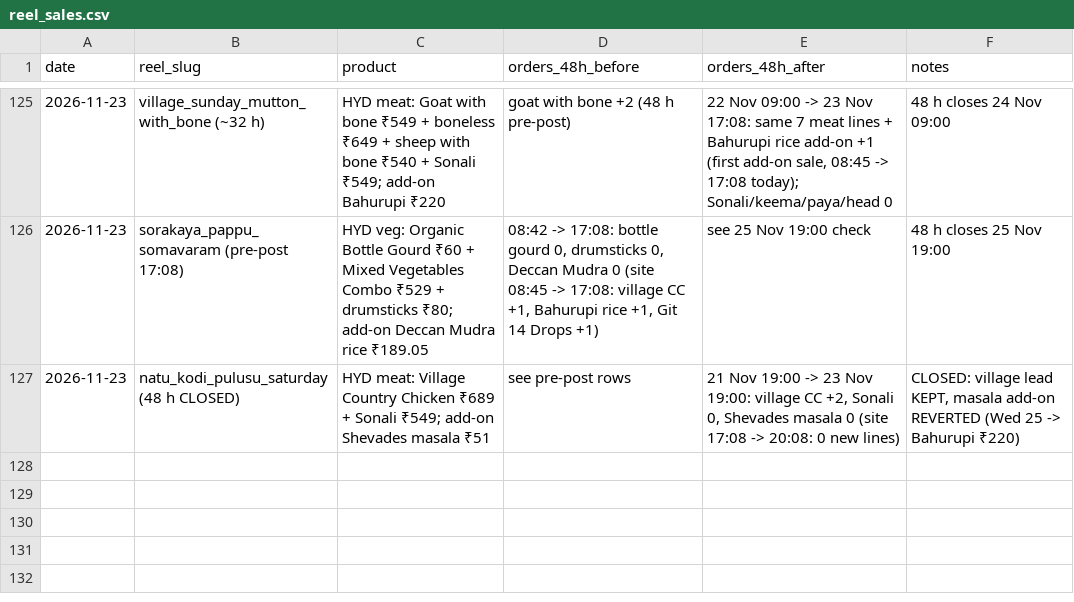
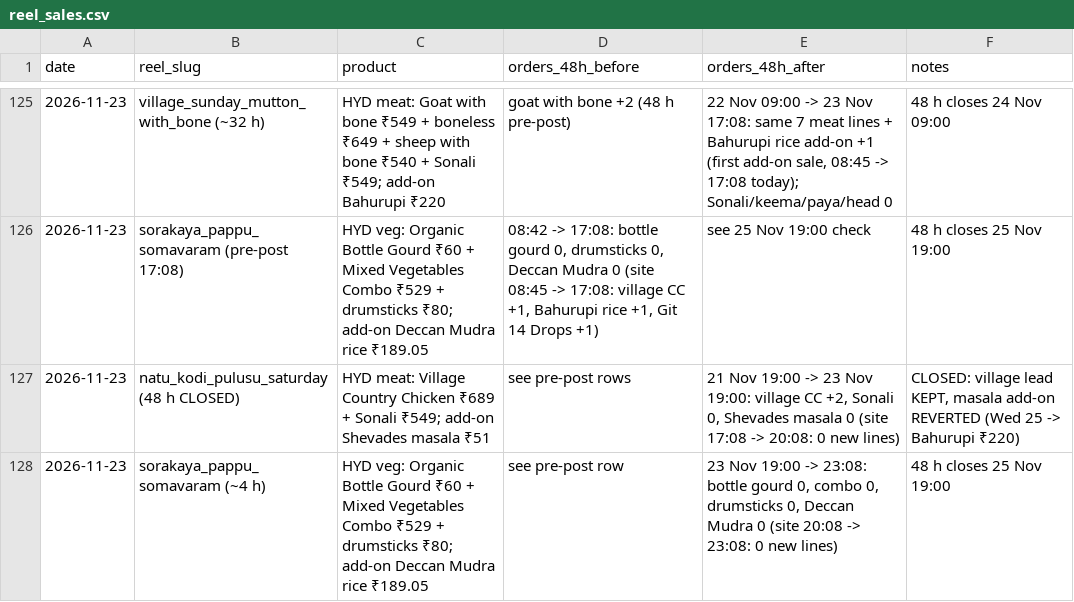
Before and after one commit to gjsgopi-dev/pureorganiczone-reels, a CSV file: insights/reel_sales.csv, drawn as a sheet; only a part is shown, gaps mark what is left out.

```diff
--- a/insights/reel_sales.csv
+++ b/insights/reel_sales.csv
@@ -127 +127,2 @@ date,reel_slug,product,orders_48h_before,orders_48h_after,notes
 2026-11-23,natu_kodi_pulusu_saturday (48 h CLOSED),HYD meat: Village Country Chicken ₹689 + Sonali ₹549; add-on Shevades masala ₹51,see pre-post rows,"21 Nov 19:00 -> 23 Nov 19:00: village CC +2, Sonali 0, Shevades masala 0 (site 17:08 -> 20:08: 0 new lines)","CLOSED: village lead KEPT, masala add-on REVERTED (Wed 25 -> Bahurupi ₹220)"
+2026-11-23,sorakaya_pappu_somavaram (~4 h),HYD veg: Organic Bottle Gourd ₹60 + Mixed Vegetables Combo ₹529 + drumsticks ₹80; add-on Deccan Mudra rice ₹189.05,see pre-post row,"23 Nov 19:00 -> 23:08: bottle gourd 0, combo 0, drumsticks 0, Deccan Mudra 0 (site 20:08 -> 23:08: 0 new lines)",48 h closes 25 Nov 19:00
```
Also changed, not shown: 2 other files.
